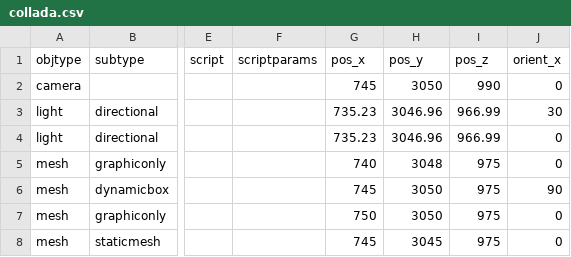
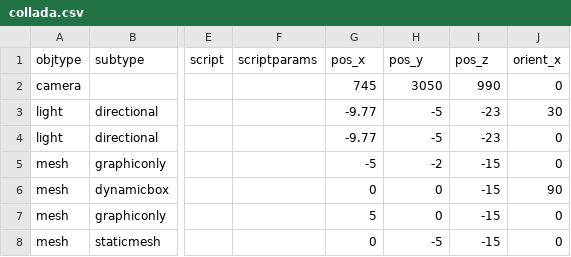
Before and after one commit to sirikata/sirikata, a CSV file: demo/scenes/collada.csv, drawn as a sheet; only a part is shown, gaps mark what is left out; the diff names each change by its address in the sheet, - before the commit and + after, or states it on an @@ line.

Commit message:
Add ObjectFactory class and ObjectFactoryFactory to load them from plugins. Add CSVObjectFactory in csvfactory plugin to load objects from a CSV file. Now only the camera is predefined in cppoh's main.  Currently CSVObjectFactory only uses the mesh objects.

```diff
--- a/demo/scenes/collada.csv
+++ b/demo/scenes/collada.csv
-G3:G4 (pos_x): 735.23
+G3:G4 (pos_x): -9.77
-H3:H4 (pos_y): 3046.96
+H3:H4 (pos_y): -5
-I3:I4 (pos_z): 966.99
+I3:I4 (pos_z): -23
-G5 (pos_x): 740
+G5 (pos_x): -5
-H5 (pos_y): 3048
+H5 (pos_y): -2
-I5:I8 (pos_z): 975
+I5:I8 (pos_z): -15
-G6 (pos_x): 745
+G6 (pos_x): 0
-H6:H7 (pos_y): 3050
+H6:H7 (pos_y): 0
-G7 (pos_x): 750
+G7 (pos_x): 5
-G8 (pos_x): 745
+G8 (pos_x): 0
-H8 (pos_y): 3045
+H8 (pos_y): -5
```
Also changed, not shown: 9 other files.
